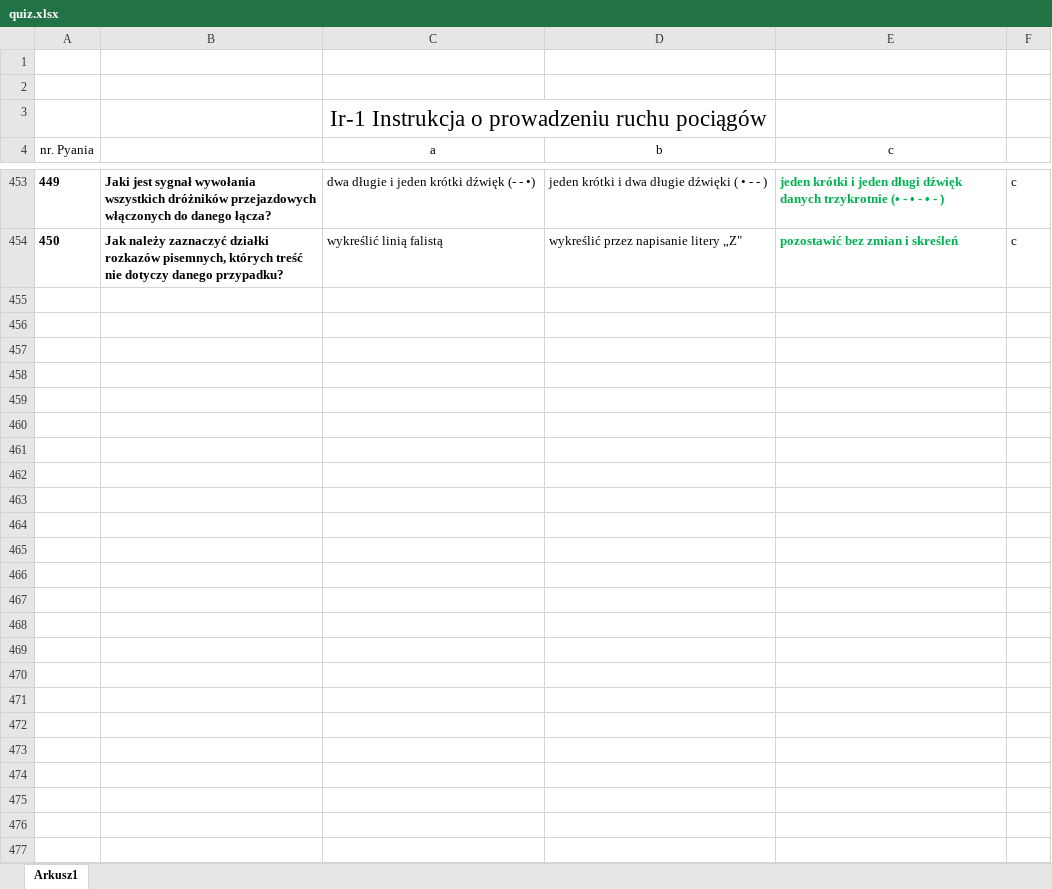
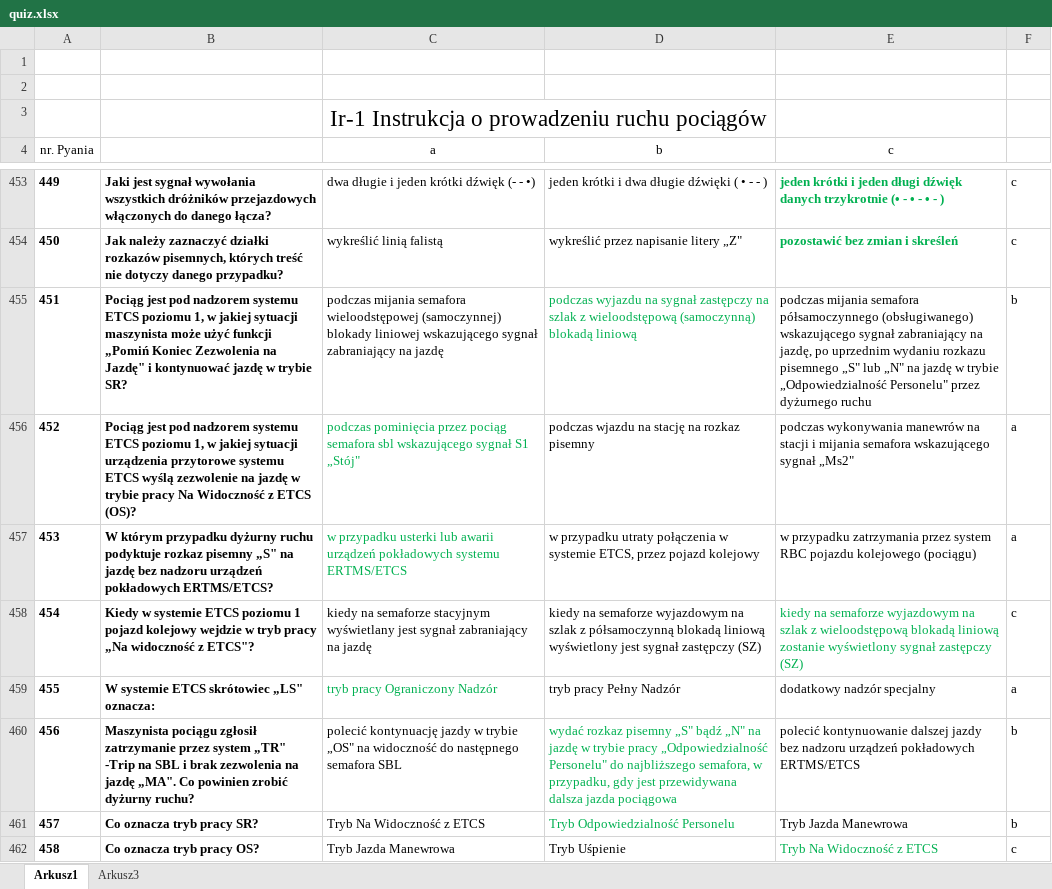
Before and after one commit to ISEDR-2026/quiz-kolejowy, an Excel workbook: quiz.xlsx, sheet Arkusz1, drawn as a sheet; only a part is shown, gaps mark what is left out; values as stored, in another font and other column widths than the file's, no borders; the diff covers the shown part only; the diff names each change by its address in the sheet, - before the commit and + after, or states it on an @@ line.

Commit message:
Add files via upload

```diff
--- a/quiz.xlsx (sheet Arkusz1)
+++ b/quiz.xlsx (sheet Arkusz1)
+sheet tab: Arkusz3
+row 455: 451 | Pociąg jest pod nadzorem systemu ETCS poziomu 1, w jakiej sytuacji maszynista może użyć funkcji „Pomiń Koniec Zezwolenia na Jazdę" i kontynuować jazdę w trybie SR? | podczas mijania semafora wieloodstępowej (samoczynnej) blokady liniowej wskazującego sygnał zabraniający na jazdę | podczas wyjazdu na sygnał zastępczy na szlak z wieloodstępową (samoczynną) blokadą liniową | podczas mijania semafora półsamoczynnego (obsługiwanego) wskazującego sygnał zabraniający na jazdę, po uprzednim wydaniu rozkazu pisemnego „S" lub „N" na jazdę w trybie „Odpowiedzialność Personelu" przez dyżurnego ruchu | b
+row 456: 452 | Pociąg jest pod nadzorem systemu ETCS poziomu 1, w jakiej sytuacji urządzenia przytorowe systemu ETCS wyślą zezwolenie na jazdę w trybie pracy Na Widoczność z ETCS (OS)? | podczas pominięcia przez pociąg semafora sbl wskazującego sygnał S1 „Stój" | podczas wjazdu na stację na rozkaz pisemny | podczas wykonywania manewrów na stacji i mijania semafora wskazującego sygnał „Ms2" | a
+row 457: 453 | W którym przypadku dyżurny ruchu podyktuje rozkaz pisemny „S" na jazdę bez nadzoru urządzeń pokładowych ERTMS/ETCS? | w przypadku usterki lub awarii urządzeń pokładowych systemu ERTMS/ETCS | w przypadku utraty połączenia w systemie ETCS, przez pojazd kolejowy | w przypadku zatrzymania przez system RBC pojazdu kolejowego (pociągu) | a
+row 458: 454 | Kiedy w systemie ETCS poziomu 1 pojazd kolejowy wejdzie w tryb pracy „Na widoczność z ETCS"? | kiedy na semaforze stacyjnym wyświetlany jest sygnał zabraniający na jazdę | kiedy na semaforze wyjazdowym na szlak z półsamoczynną blokadą liniową wyświetlony jest sygnał zastępczy (SZ) | kiedy na semaforze wyjazdowym na szlak z wieloodstępową blokadą liniową zostanie wyświetlony sygnał zastępczy (SZ) | c
+row 459: 455 | W systemie ETCS skrótowiec „LS" oznacza: | tryb pracy Ograniczony Nadzór | tryb pracy Pełny Nadzór | dodatkowy nadzór specjalny | a
+row 460: 456 | Maszynista pociągu zgłosił zatrzymanie przez system „TR" -Trip na SBL i brak zezwolenia na jazdę „MA". Co powinien zrobić dyżurny ruchu? | polecić kontynuację jazdy w trybie „OS" na widoczność do następnego semafora SBL | wydać rozkaz pisemny „S" bądź „N" na jazdę w trybie pracy „Odpowiedzialność Personelu" do najbliższego semafora, w przypadku, gdy jest przewidywana dalsza jazda pociągowa | polecić kontynuowanie dalszej jazdy bez nadzoru urządzeń pokładowych ERTMS/ETCS | b
+row 461: 457 | Co oznacza tryb pracy SR? | Tryb Na Widoczność z ETCS | Tryb Odpowiedzialność Personelu | Tryb Jazda Manewrowa | b
+row 462: 458 | Co oznacza tryb pracy OS? | Tryb Jazda Manewrowa | Tryb Uśpienie | Tryb Na Widoczność z ETCS | c
```
Also changed, not shown: 230 added rows elsewhere in this sheet.
